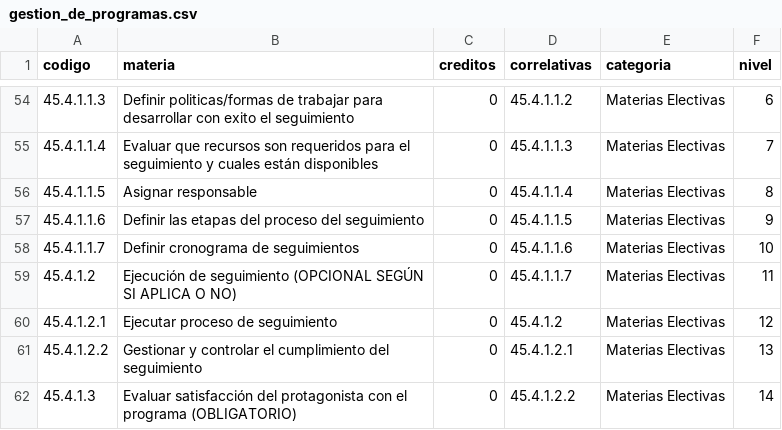
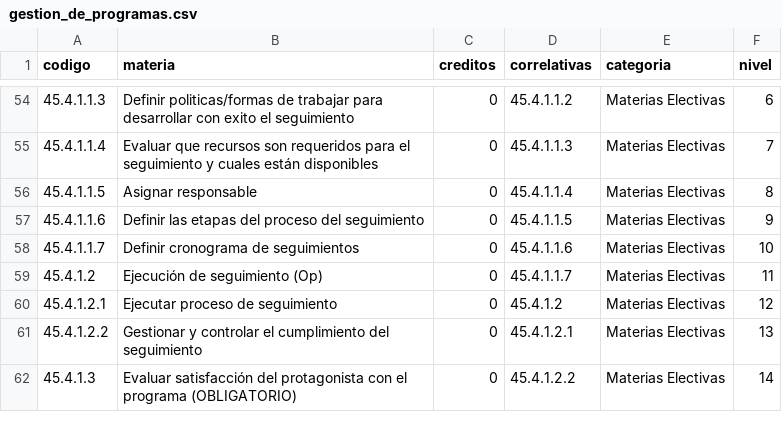
Before and after one commit to CataCier/Generico-PotSol, a CSV file: data/gestion_de_programas.csv, drawn as a sheet; only a part is shown, gaps mark what is left out; the diff covers the shown part only.

```diff
--- a/data/gestion_de_programas.csv
+++ b/data/gestion_de_programas.csv
@@ -58,3 +58,3 @@ codigo,materia,creditos,correlativas,categoria,nivel
 45.4.1.1.7,Definir cronograma de seguimientos,0,45.4.1.1.6,Materias Electivas,10
-45.4.1.2,Ejecución de seguimiento (OPCIONAL SEGÚN SI APLICA O NO),0,45.4.1.1.7,Materias Electivas,11
+45.4.1.2,Ejecución de seguimiento (Op),0,45.4.1.1.7,Materias Electivas,11
 45.4.1.2.1,Ejecutar proceso de seguimiento,0,45.4.1.2,Materias Electivas,12
```
Also changed, not shown: 8 edited cells elsewhere in this file.
